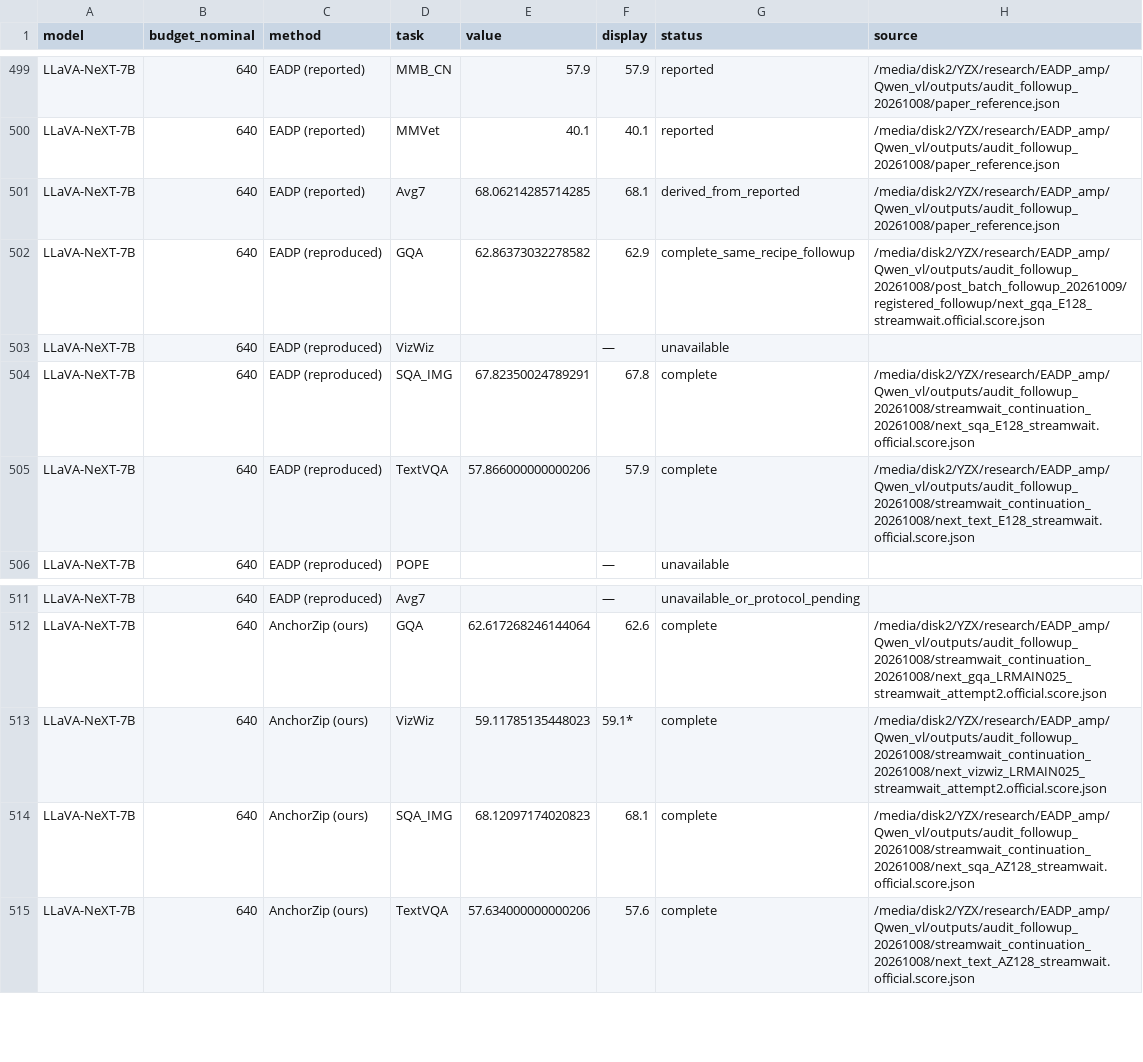
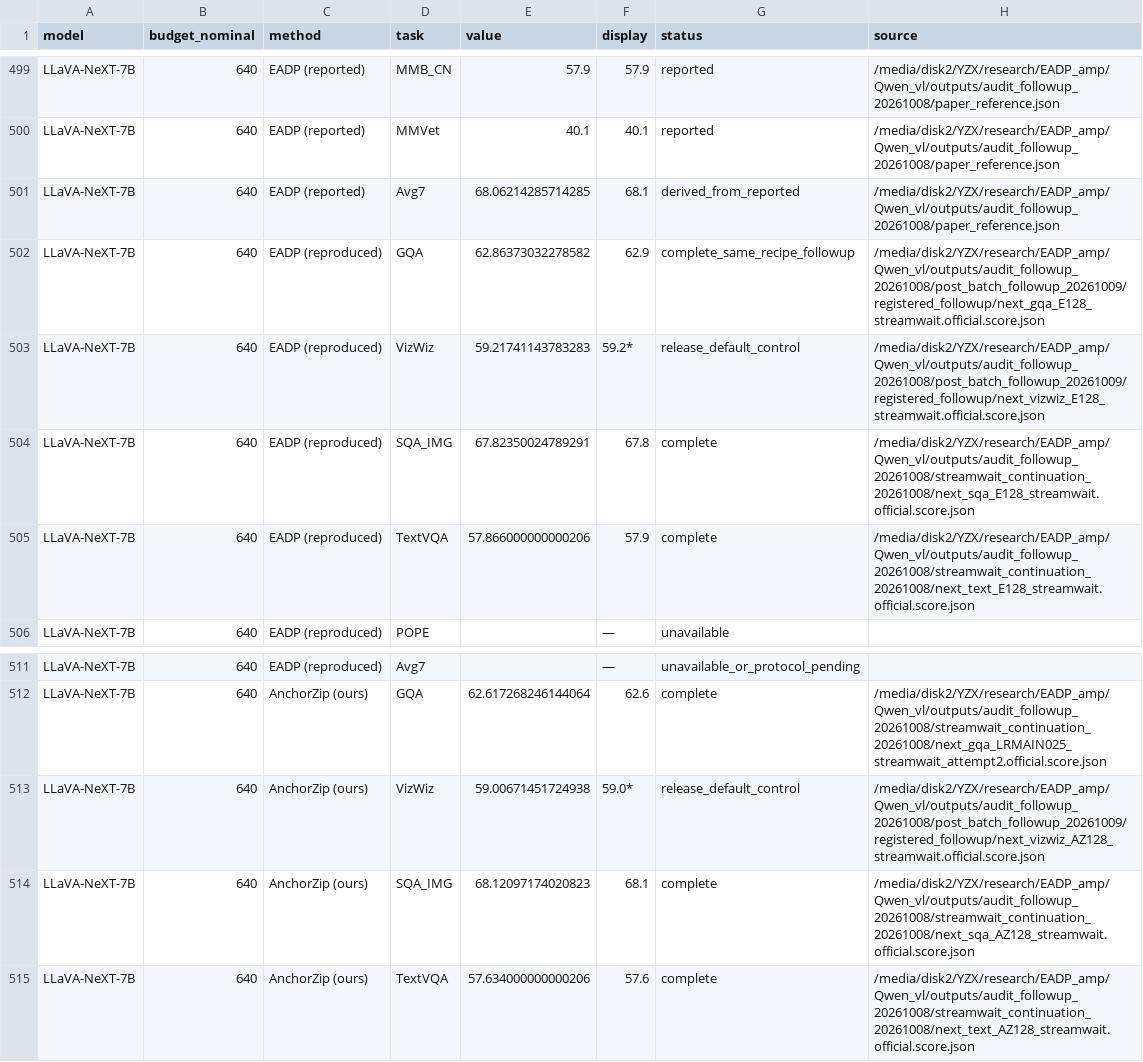
Before and after one commit to Code-Yan-ZX/EADP, a CSV file: Qwen_vl/outputs/anchor_completion_validation/records_20261003/audit_followup_20261008/post_batch_followup_results/tables/latest_tables.csv, drawn as a sheet; only a part is shown, gaps mark what is left out.

Commit message:
Publish completed EADP repair groups
Groups: followup_next_vizwiz_K128_release

Complete predictions, official score checks, runtime/protocol evidence and SHA256 manifests are archived per group. The live checkout index and user edits are preserved.

```diff
--- a/Qwen_vl/outputs/anchor_completion_validation/records_20261003/audit_followup_20261008/post_batch_followup_results/tables/latest_tables.csv
+++ b/Qwen_vl/outputs/anchor_completion_validation/records_20261003/audit_followup_20261008/post_batch_followup_results/tables/latest_tables.csv
@@ -502,3 +502,3 @@ LLaVA-NeXT-7B,640,EADP (reported),Avg7,68.06214285714285,68.1,derived_from_repor
 LLaVA-NeXT-7B,640,EADP (reproduced),GQA,62.86373032278582,62.9,complete_same_recipe_followup,/media/disk2/YZX/research/EADP_amp/Qwen_vl/outputs/audit_followup_20261008/post_batch_followup_20261009/registered_followup/next_gqa_E128_streamwait.official.score.json
-LLaVA-NeXT-7B,640,EADP (reproduced),VizWiz,,—,unavailable,
+LLaVA-NeXT-7B,640,EADP (reproduced),VizWiz,59.21741143783283,59.2*,release_default_control,/media/disk2/YZX/research/EADP_amp/Qwen_vl/outputs/audit_followup_20261008/post_batch_followup_20261009/registered_followup/next_vizwiz_E128_streamwait.official.score.json
 LLaVA-NeXT-7B,640,EADP (reproduced),SQA_IMG,67.82350024789291,67.8,complete,/media/disk2/YZX/research/EADP_amp/Qwen_vl/outputs/audit_followup_20261008/streamwait_continuation_20261008/next_sqa_E128_streamwait.official.score.json
@@ -512,3 +512,3 @@ LLaVA-NeXT-7B,640,EADP (reproduced),Avg7,,—,unavailable_or_protocol_pending,
 LLaVA-NeXT-7B,640,AnchorZip (ours),GQA,62.617268246144064,62.6,complete,/media/disk2/YZX/research/EADP_amp/Qwen_vl/outputs/audit_followup_20261008/streamwait_continuation_20261008/next_gqa_LRMAIN025_streamwait_attempt2.official.score.json
-LLaVA-NeXT-7B,640,AnchorZip (ours),VizWiz,59.11785135448023,59.1*,complete,/media/disk2/YZX/research/EADP_amp/Qwen_vl/outputs/audit_followup_20261008/streamwait_continuation_20261008/next_vizwiz_LRMAIN025_streamwait_attempt2.official.score.json
+LLaVA-NeXT-7B,640,AnchorZip (ours),VizWiz,59.00671451724938,59.0*,release_default_control,/media/disk2/YZX/research/EADP_amp/Qwen_vl/outputs/audit_followup_20261008/post_batch_followup_20261009/registered_followup/next_vizwiz_AZ128_streamwait.official.score.json
 LLaVA-NeXT-7B,640,AnchorZip (ours),SQA_IMG,68.12097174020823,68.1,complete,/media/disk2/YZX/research/EADP_amp/Qwen_vl/outputs/audit_followup_20261008/streamwait_continuation_20261008/next_sqa_AZ128_streamwait.official.score.json
```
Also changed, not shown: 9 other files.
